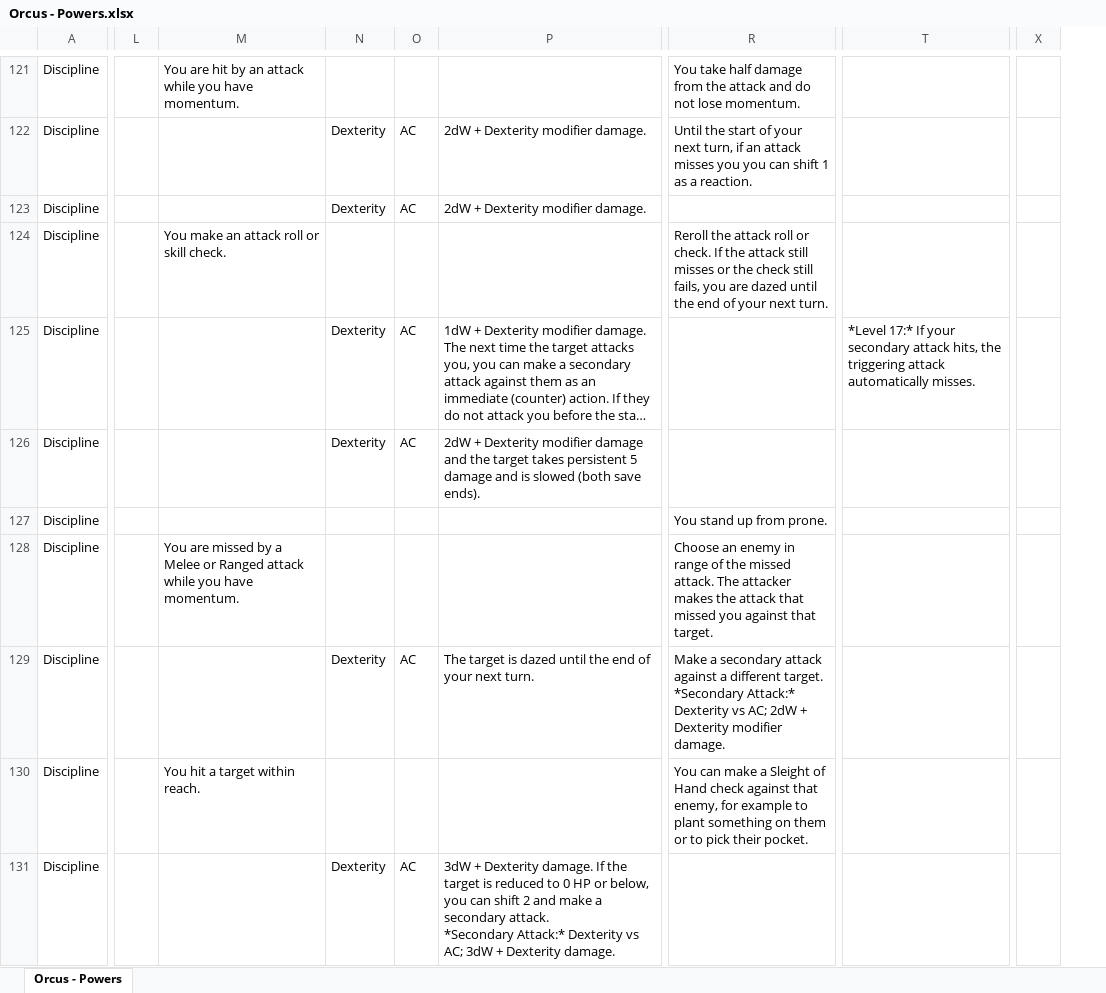
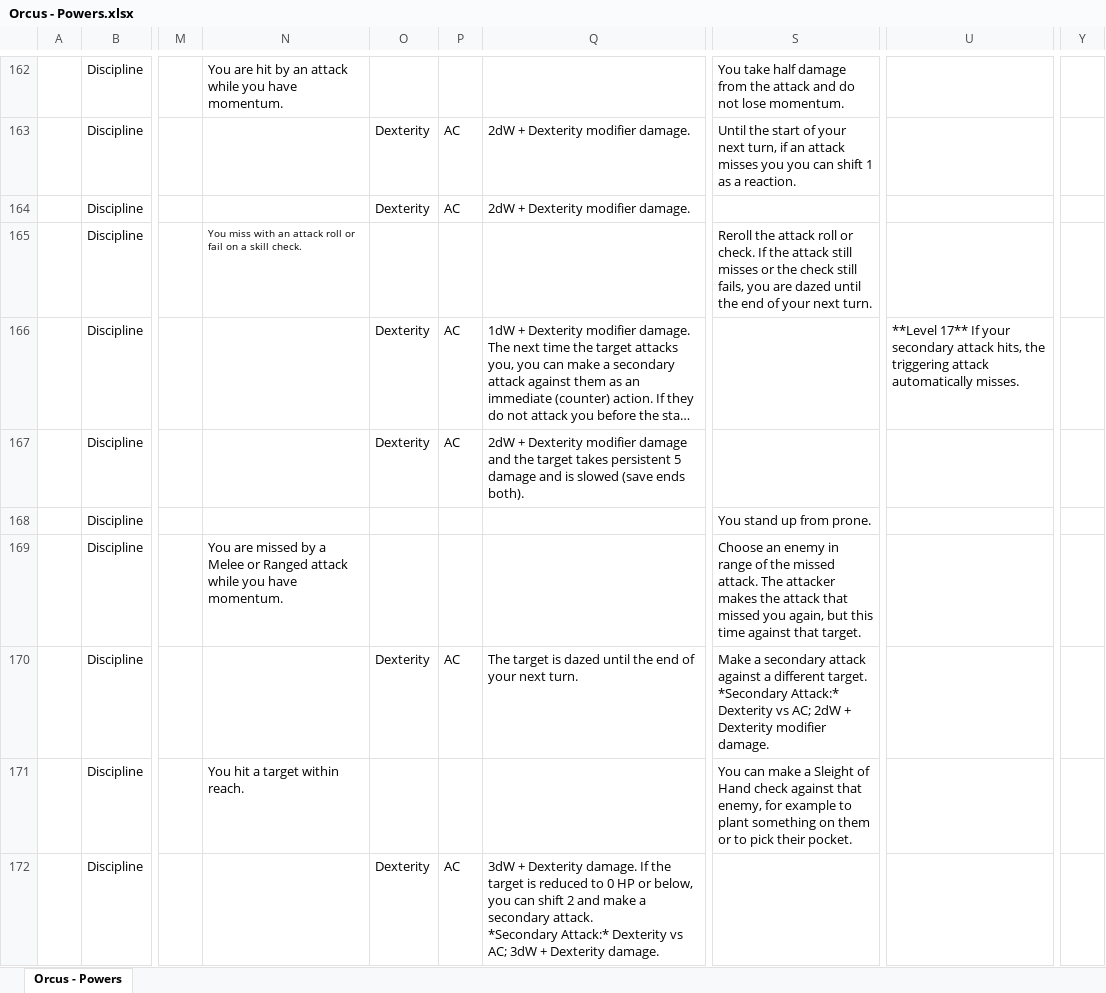
Before and after one commit to Sanglorian/orcus, an Excel workbook: data/Orcus - Powers.xlsx, sheet Orcus - Powers, drawn as a sheet; only a part is shown, gaps mark what is left out; long unchanged cells end in …; values as stored, in another font and other column widths than the file's, no borders; removed rows and columns are numbered as before the commit, all else as after; the diff covers the shown part only; the diff names each change by its address in the sheet, - before the commit and + after, or states it on an @@ line.

```diff
--- a/data/Orcus - Powers.xlsx (sheet Orcus - Powers)
+++ b/data/Orcus - Powers.xlsx (sheet Orcus - Powers)
+column A, empty
-column T, row 125: *Level 17:* If your secondary attack hits, the triggering attack automatically misses.
+column U, row 166: **Level 17** If your secondary attack hits, the triggering attack automatically misses.
-column X, empty
+column Y, empty
-N165: You make an attack roll or skill check.
+N165: You miss with an attack roll or fail on a skill check.
@@ N165 text size: smaller @@
-Q167: …is slowed (both save ends).
+Q167: …is slowed (save ends both).
-S169: …missed you against that…
+S169: …missed you again, but this time against that…
```
Also changed, not shown: 65 added rows, 35 removed rows, 438 edited cells and cell formats elsewhere in this sheet, data/Orcus - Arts.xlsx, data/Orcus - Classes.xlsx, 29 other files.
